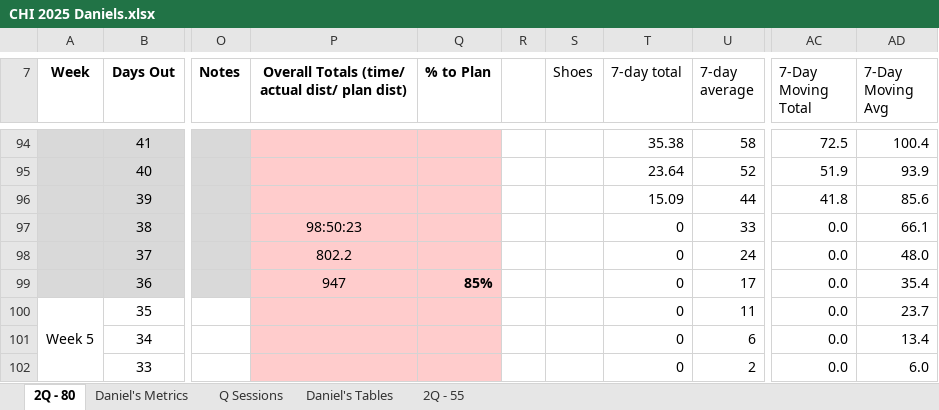
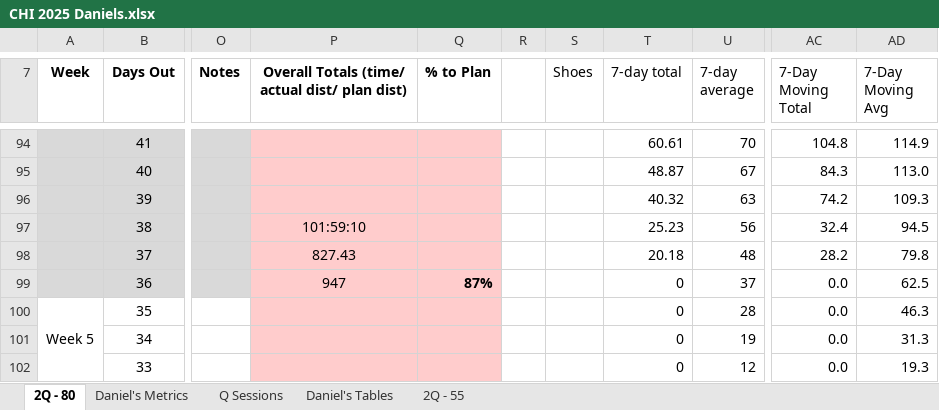
Before and after one commit to danmcgraw94/Running, an Excel workbook: TrainingPlans/CHI 2025 Daniels.xlsx, sheet 2Q - 80, drawn as a sheet; only a part is shown, gaps mark what is left out; values as stored, in another font and other column widths than the file's, no borders; the diff covers the shown part only; the diff names each change by its address in the sheet, - before the commit and + after, or states it on an @@ line.

```diff
--- a/TrainingPlans/CHI 2025 Daniels.xlsx (sheet 2Q - 80)
+++ b/TrainingPlans/CHI 2025 Daniels.xlsx (sheet 2Q - 80)
-T94 (7-day total): 35.38
+T94 (7-day total): 60.61
-U94 (7-day average): 58
+U94 (7-day average): 70
-AC94 (7-Day Moving Total): 72.5
+AC94 (7-Day Moving Total): 104.8
-AD94 (7-Day Moving Avg): 100.4
+AD94 (7-Day Moving Avg): 114.9
-T95 (7-day total): 23.64
+T95 (7-day total): 48.87
-U95 (7-day average): 52
+U95 (7-day average): 67
-AC95 (7-Day Moving Total): 51.9
+AC95 (7-Day Moving Total): 84.3
-AD95 (7-Day Moving Avg): 93.9
+AD95 (7-Day Moving Avg): 113.0
-T96 (7-day total): 15.09
+T96 (7-day total): 40.32
-U96 (7-day average): 44
+U96 (7-day average): 63
-AC96 (7-Day Moving Total): 41.8
+AC96 (7-Day Moving Total): 74.2
-AD96 (7-Day Moving Avg): 85.6
+AD96 (7-Day Moving Avg): 109.3
-P97: 98:50:23
+P97: 101:59:10
-T97 (7-day total): 0
+T97 (7-day total): 25.23
-U97 (7-day average): 33
+U97 (7-day average): 56
-AC97 (7-Day Moving Total): 0.0
+AC97 (7-Day Moving Total): 32.4
-AD97 (7-Day Moving Avg): 66.1
+AD97 (7-Day Moving Avg): 94.5
-P98: 802.2
+P98: 827.43
-T98 (7-day total): 0
+T98 (7-day total): 20.18
-U98 (7-day average): 24
+U98 (7-day average): 48
-AC98 (7-Day Moving Total): 0.0
+AC98 (7-Day Moving Total): 28.2
-AD98 (7-Day Moving Avg): 48.0
+AD98 (7-Day Moving Avg): 79.8
-Q99 (% to Plan): 85%
+Q99 (% to Plan): 87%
-U99 (7-day average): 17
+U99 (7-day average): 37
-AD99 (7-Day Moving Avg): 35.4
+AD99 (7-Day Moving Avg): 62.5
-U100 (7-day average): 11
+U100 (7-day average): 28
-AD100 (7-Day Moving Avg): 23.7
+AD100 (7-Day Moving Avg): 46.3
-U101 (7-day average): 6
+U101 (7-day average): 19
-AD101 (7-Day Moving Avg): 13.4
+AD101 (7-Day Moving Avg): 31.3
-U102 (7-day average): 2
+U102 (7-day average): 12
-AD102 (7-Day Moving Avg): 6.0
+AD102 (7-Day Moving Avg): 19.3
```
Also changed, not shown: 49 edited cells and cell formats elsewhere in this sheet, sheet Daniel's Metrics, charts or pictures.
